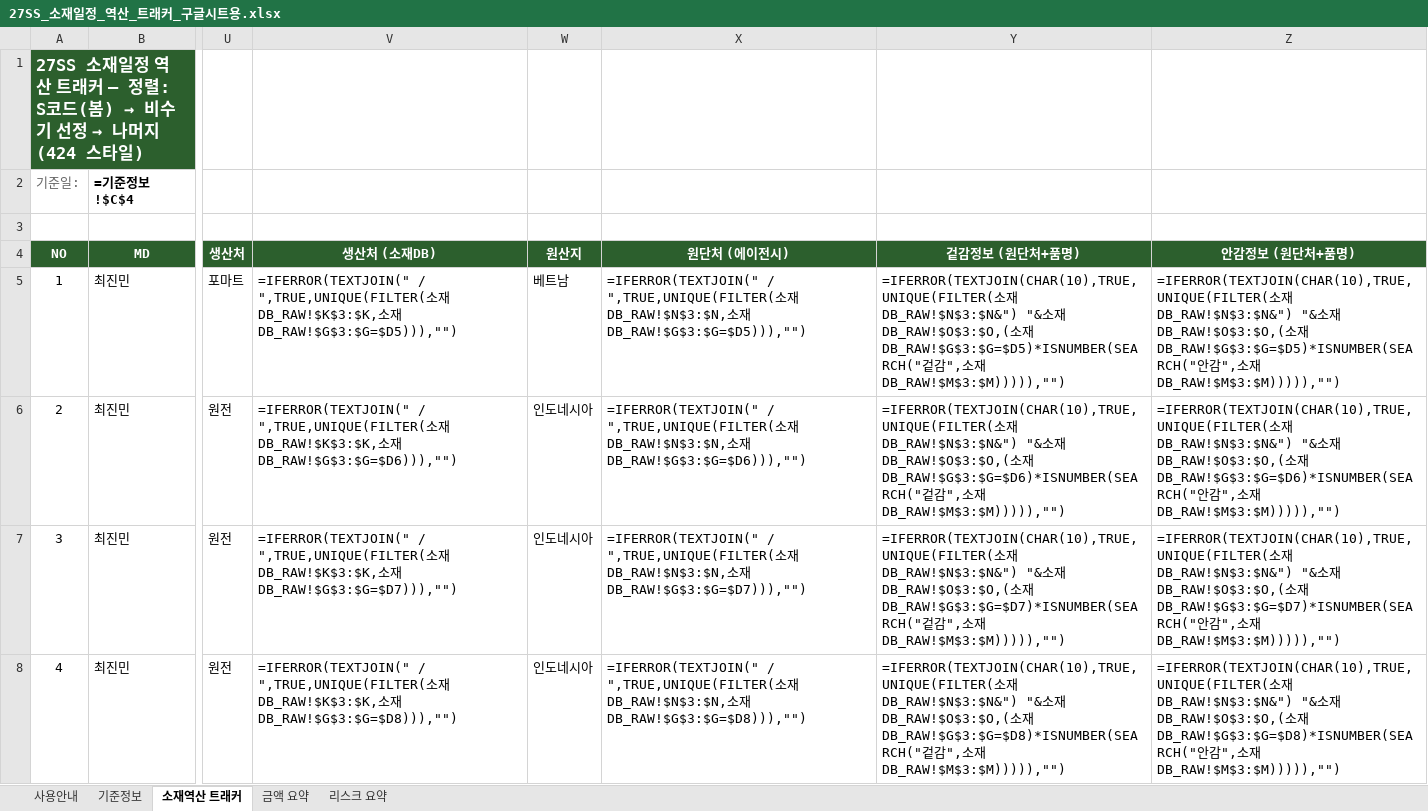
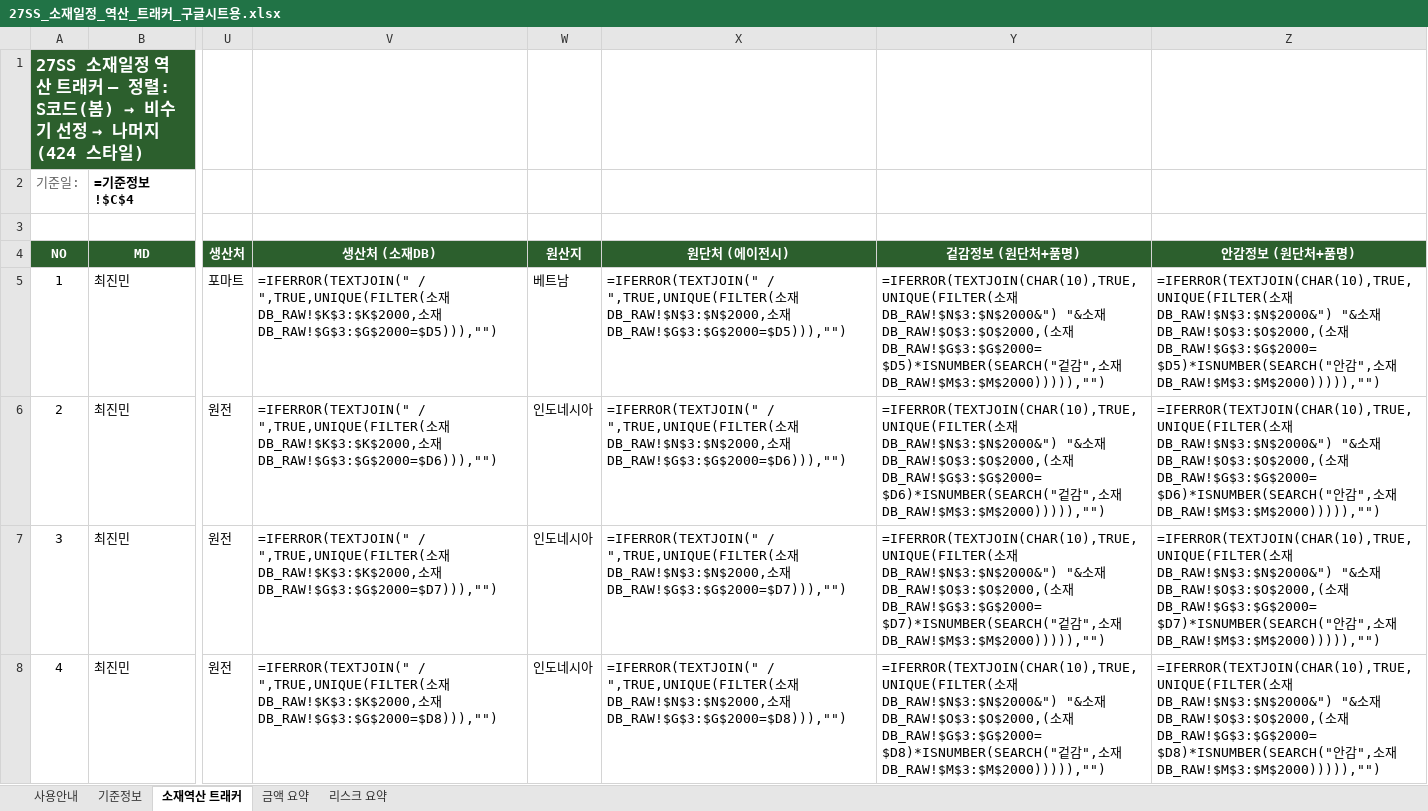
Before and after one commit to gj1818-lab/-, an Excel workbook: 27SS 출고계획 조율/output/27SS_소재일정_역산_트래커_구글시트용.xlsx, sheet 소재역산 트래커, drawn as a sheet; only a part is shown, gaps mark what is left out; values as stored, in another font and other column widths than the file's, no borders; formulas without a stored value are shown as written; conditional formats not drawn; the diff covers the shown part only; the diff names each change by its address in the sheet, - before the commit and + after, or states it on an @@ line.

```diff
--- a/27SS 출고계획 조율/output/27SS_소재일정_역산_트래커_구글시트용.xlsx (sheet 소재역산 트래커)
+++ b/27SS 출고계획 조율/output/27SS_소재일정_역산_트래커_구글시트용.xlsx (sheet 소재역산 트래커)
-V5 (생산처 (소재DB)): …소재DB_RAW!$K$3:$K,소재DB_RAW!$G$3:$G=$D5))),"")
+V5 (생산처 (소재DB)): …소재DB_RAW!$K$3:$K$2000,소재DB_RAW!$G$3:$G$2000=$D5))),"")
-X5 (원단처 (에이전시)): …소재DB_RAW!$N$3:$N,소재DB_RAW!$G$3:$G=$D5))),"")
+X5 (원단처 (에이전시)): …소재DB_RAW!$N$3:$N$2000,소재DB_RAW!$G$3:$G$2000=$D5))),"")
-Y5 (겉감정보 (원단처+품명)): …소재DB_RAW!$N$3:$N&") "&소재DB_RAW!$O$3:$O,(소재DB_RAW!$G$3:$G=$D5)*ISNUMBER(SEARCH("겉감",소재DB_RAW!$M$3:$M))))),"")
+Y5 (겉감정보 (원단처+품명)): …소재DB_RAW!$N$3:$N$2000&") "&소재DB_RAW!$O$3:$O$2000,(소재DB_RAW!$G$3:$G$2000=$D5)*ISNUMBER(SEARCH("겉감",소재DB_RAW!$M$3:$M$2000))))),"")
-Z5 (안감정보 (원단처+품명)): …소재DB_RAW!$N$3:$N&") "&소재DB_RAW!$O$3:$O,(소재DB_RAW!$G$3:$G=$D5)*ISNUMBER(SEARCH("안감",소재DB_RAW!$M$3:$M))))),"")
+Z5 (안감정보 (원단처+품명)): …소재DB_RAW!$N$3:$N$2000&") "&소재DB_RAW!$O$3:$O$2000,(소재DB_RAW!$G$3:$G$2000=$D5)*ISNUMBER(SEARCH("안감",소재DB_RAW!$M$3:$M$2000))))),"")
-V6 (생산처 (소재DB)): …소재DB_RAW!$K$3:$K,소재DB_RAW!$G$3:$G=$D6))),"")
+V6 (생산처 (소재DB)): …소재DB_RAW!$K$3:$K$2000,소재DB_RAW!$G$3:$G$2000=$D6))),"")
-X6 (원단처 (에이전시)): …소재DB_RAW!$N$3:$N,소재DB_RAW!$G$3:$G=$D6))),"")
+X6 (원단처 (에이전시)): …소재DB_RAW!$N$3:$N$2000,소재DB_RAW!$G$3:$G$2000=$D6))),"")
-Y6 (겉감정보 (원단처+품명)): …소재DB_RAW!$N$3:$N&") "&소재DB_RAW!$O$3:$O,(소재DB_RAW!$G$3:$G=$D6)*ISNUMBER(SEARCH("겉감",소재DB_RAW!$M$3:$M))))),"")
+Y6 (겉감정보 (원단처+품명)): …소재DB_RAW!$N$3:$N$2000&") "&소재DB_RAW!$O$3:$O$2000,(소재DB_RAW!$G$3:$G$2000=$D6)*ISNUMBER(SEARCH("겉감",소재DB_RAW!$M$3:$M$2000))))),"")
-Z6 (안감정보 (원단처+품명)): …소재DB_RAW!$N$3:$N&") "&소재DB_RAW!$O$3:$O,(소재DB_RAW!$G$3:$G=$D6)*ISNUMBER(SEARCH("안감",소재DB_RAW!$M$3:$M))))),"")
+Z6 (안감정보 (원단처+품명)): …소재DB_RAW!$N$3:$N$2000&") "&소재DB_RAW!$O$3:$O$2000,(소재DB_RAW!$G$3:$G$2000=$D6)*ISNUMBER(SEARCH("안감",소재DB_RAW!$M$3:$M$2000))))),"")
-V7 (생산처 (소재DB)): …소재DB_RAW!$K$3:$K,소재DB_RAW!$G$3:$G=$D7))),"")
+V7 (생산처 (소재DB)): …소재DB_RAW!$K$3:$K$2000,소재DB_RAW!$G$3:$G$2000=$D7))),"")
-X7 (원단처 (에이전시)): …소재DB_RAW!$N$3:$N,소재DB_RAW!$G$3:$G=$D7))),"")
+X7 (원단처 (에이전시)): …소재DB_RAW!$N$3:$N$2000,소재DB_RAW!$G$3:$G$2000=$D7))),"")
-Y7 (겉감정보 (원단처+품명)): …소재DB_RAW!$N$3:$N&") "&소재DB_RAW!$O$3:$O,(소재DB_RAW!$G$3:$G=$D7)*ISNUMBER(SEARCH("겉감",소재DB_RAW!$M$3:$M))))),"")
+Y7 (겉감정보 (원단처+품명)): …소재DB_RAW!$N$3:$N$2000&") "&소재DB_RAW!$O$3:$O$2000,(소재DB_RAW!$G$3:$G$2000=$D7)*ISNUMBER(SEARCH("겉감",소재DB_RAW!$M$3:$M$2000))))),"")
-Z7 (안감정보 (원단처+품명)): …소재DB_RAW!$N$3:$N&") "&소재DB_RAW!$O$3:$O,(소재DB_RAW!$G$3:$G=$D7)*ISNUMBER(SEARCH("안감",소재DB_RAW!$M$3:$M))))),"")
+Z7 (안감정보 (원단처+품명)): …소재DB_RAW!$N$3:$N$2000&") "&소재DB_RAW!$O$3:$O$2000,(소재DB_RAW!$G$3:$G$2000=$D7)*ISNUMBER(SEARCH("안감",소재DB_RAW!$M$3:$M$2000))))),"")
-V8 (생산처 (소재DB)): …소재DB_RAW!$K$3:$K,소재DB_RAW!$G$3:$G=$D8))),"")
+V8 (생산처 (소재DB)): …소재DB_RAW!$K$3:$K$2000,소재DB_RAW!$G$3:$G$2000=$D8))),"")
-X8 (원단처 (에이전시)): …소재DB_RAW!$N$3:$N,소재DB_RAW!$G$3:$G=$D8))),"")
+X8 (원단처 (에이전시)): …소재DB_RAW!$N$3:$N$2000,소재DB_RAW!$G$3:$G$2000=$D8))),"")
-Y8 (겉감정보 (원단처+품명)): …소재DB_RAW!$N$3:$N&") "&소재DB_RAW!$O$3:$O,(소재DB_RAW!$G$3:$G=$D8)*ISNUMBER(SEARCH("겉감",소재DB_RAW!$M$3:$M))))),"")
+Y8 (겉감정보 (원단처+품명)): …소재DB_RAW!$N$3:$N$2000&") "&소재DB_RAW!$O$3:$O$2000,(소재DB_RAW!$G$3:$G$2000=$D8)*ISNUMBER(SEARCH("겉감",소재DB_RAW!$M$3:$M$2000))))),"")
-Z8 (안감정보 (원단처+품명)): …소재DB_RAW!$N$3:$N&") "&소재DB_RAW!$O$3:$O,(소재DB_RAW!$G$3:$G=$D8)*ISNUMBER(SEARCH("안감",소재DB_RAW!$M$3:$M))))),"")
+Z8 (안감정보 (원단처+품명)): …소재DB_RAW!$N$3:$N$2000&") "&소재DB_RAW!$O$3:$O$2000,(소재DB_RAW!$G$3:$G$2000=$D8)*ISNUMBER(SEARCH("안감",소재DB_RAW!$M$3:$M$2000))))),"")
```
Also changed, not shown: 1680 edited cells elsewhere in this sheet, 27SS 출고계획 조율/output/27SS_소재일정_역산_트래커.xlsx, 1 other file.
